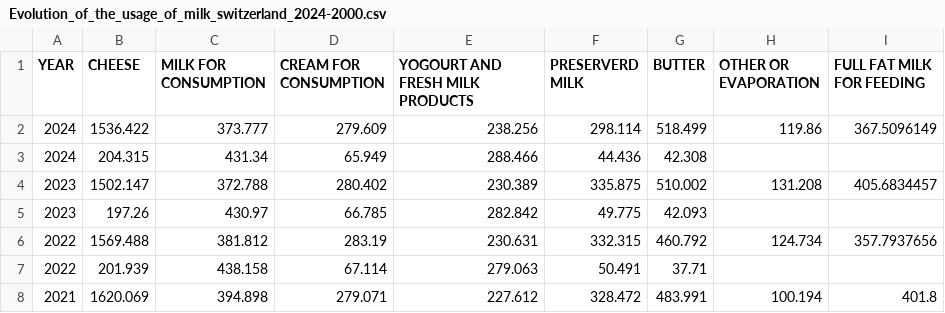
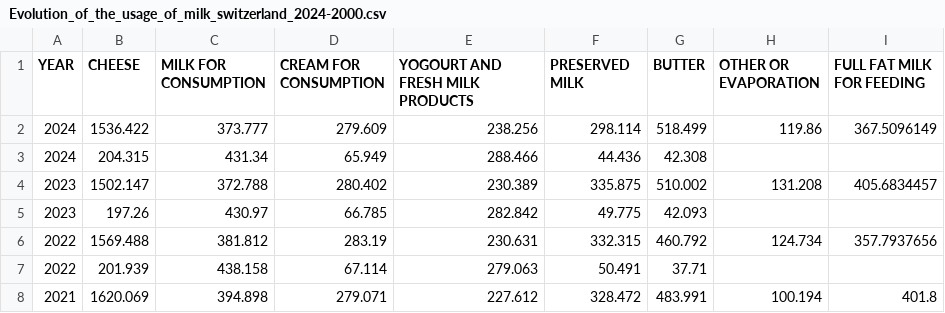
Before and after one commit to com-480-data-visualization/Butter-Analysis, a CSV file: datasets/milk_usage_evolution_switzerland/Evolution_of_the_usage_of_milk_switzerland_2024-2000.csv, drawn as a sheet; only a part is shown.

```diff
--- a/datasets/milk_usage_evolution_switzerland/Evolution_of_the_usage_of_milk_switzerland_2024-2000.csv
+++ b/datasets/milk_usage_evolution_switzerland/Evolution_of_the_usage_of_milk_switzerland_2024-2000.csv
@@ -1,2 +1,2 @@
-YEAR,CHEESE,MILK FOR CONSUMPTION,CREAM FOR CONSUMPTION,YOGOURT  AND FRESH MILK PRODUCTS,PRESERVERD MILK,BUTTER,OTHER OR EVAPORATION,FULL FAT MILK FOR  FEEDING
+YEAR,CHEESE,MILK FOR CONSUMPTION,CREAM FOR CONSUMPTION,YOGOURT  AND FRESH MILK PRODUCTS,PRESERVED MILK,BUTTER,OTHER OR EVAPORATION,FULL FAT MILK FOR  FEEDING
 2024,1536.422,373.777,279.609,238.256,298.114,518.499,119.86,367.5096149
```
Also changed, not shown: 1 other file.
